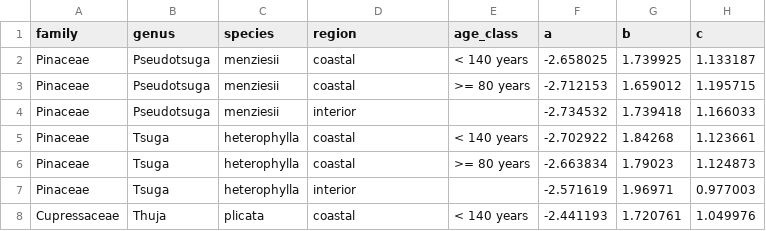
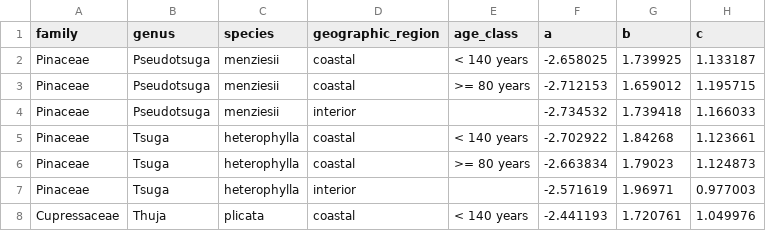
Before and after one commit to allometric/allometric, a CSV file: inst/parameters/vsa_brackett_1977.csv, drawn as a sheet; only a part is shown.

Commit message:
resturcturing descriptors, parameters and specifications, closes #6 closes #12

```diff
--- a/inst/parameters/vsa_brackett_1977.csv
+++ b/inst/parameters/vsa_brackett_1977.csv
@@ -1,2 +1,2 @@
-family,genus,species,region,age_class,a,b,c
+family,genus,species,geographic_region,age_class,a,b,c
 Pinaceae,Pseudotsuga,menziesii,coastal,< 140 years,-2.658025,1.739925,1.133187
```
Also changed, not shown: 7 other files.
